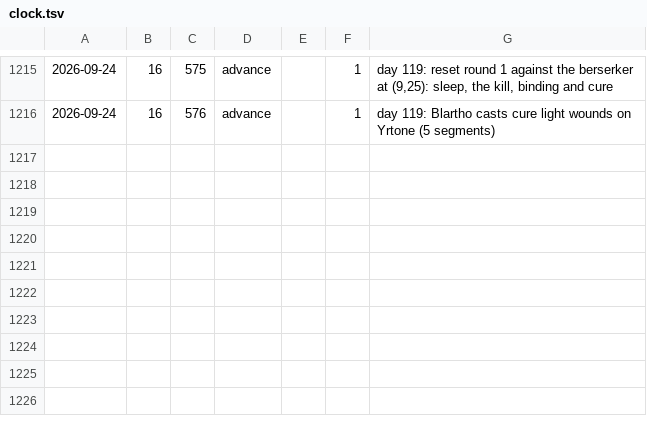
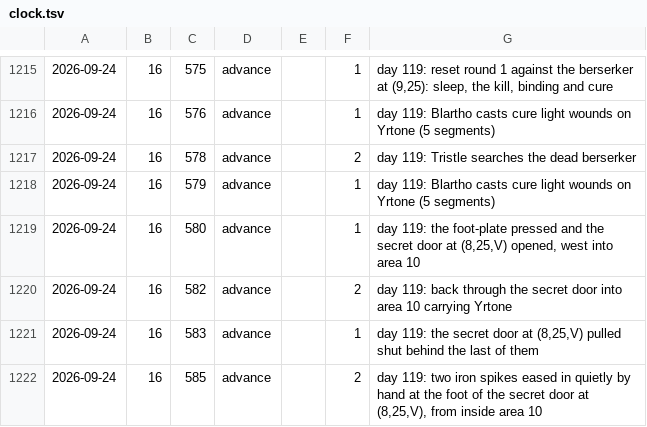
Before and after one commit to dllahr/claude_playing_advanced_dungeons_and_dragons_1st_edition, a TSV file: campaign/clock.tsv, drawn as a sheet; only a part is shown, gaps mark what is left out; the diff names each change by its address in the sheet, - before the commit and + after, or states it on an @@ line.

```diff
--- a/campaign/clock.tsv
+++ b/campaign/clock.tsv
+row 1217: 2026-09-24 | 16 | 578 | advance |  | 2 | day 119: Tristle searches the dead berserker
+row 1218: 2026-09-24 | 16 | 579 | advance |  | 1 | day 119: Blartho casts cure light wounds on Yrtone (5 segments)
+row 1219: 2026-09-24 | 16 | 580 | advance |  | 1 | day 119: the foot-plate pressed and the secret door at (8,25,V) opened, west into area 10
+row 1220: 2026-09-24 | 16 | 582 | advance |  | 2 | day 119: back through the secret door into area 10 carrying Yrtone
+row 1221: 2026-09-24 | 16 | 583 | advance |  | 1 | day 119: the secret door at (8,25,V) pulled shut behind the last of them
+row 1222: 2026-09-24 | 16 | 585 | advance |  | 2 | day 119: two iron spikes eased in quietly by hand at the foot of the secret door at (8,25,V), from inside area 10
```
Also changed, not shown: campaign/carry.tsv, campaign/carry_exempt.tsv, 6 other files.
